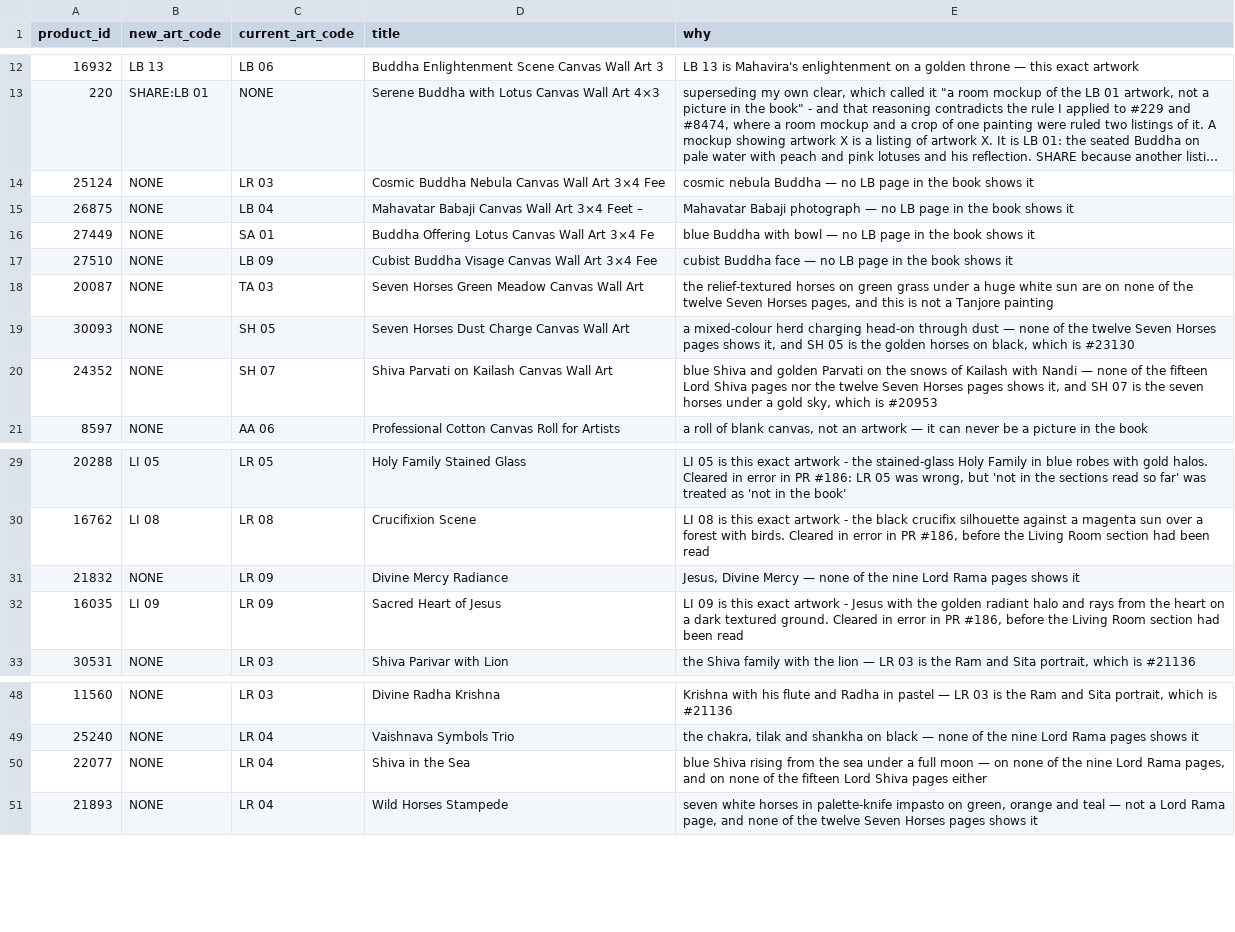
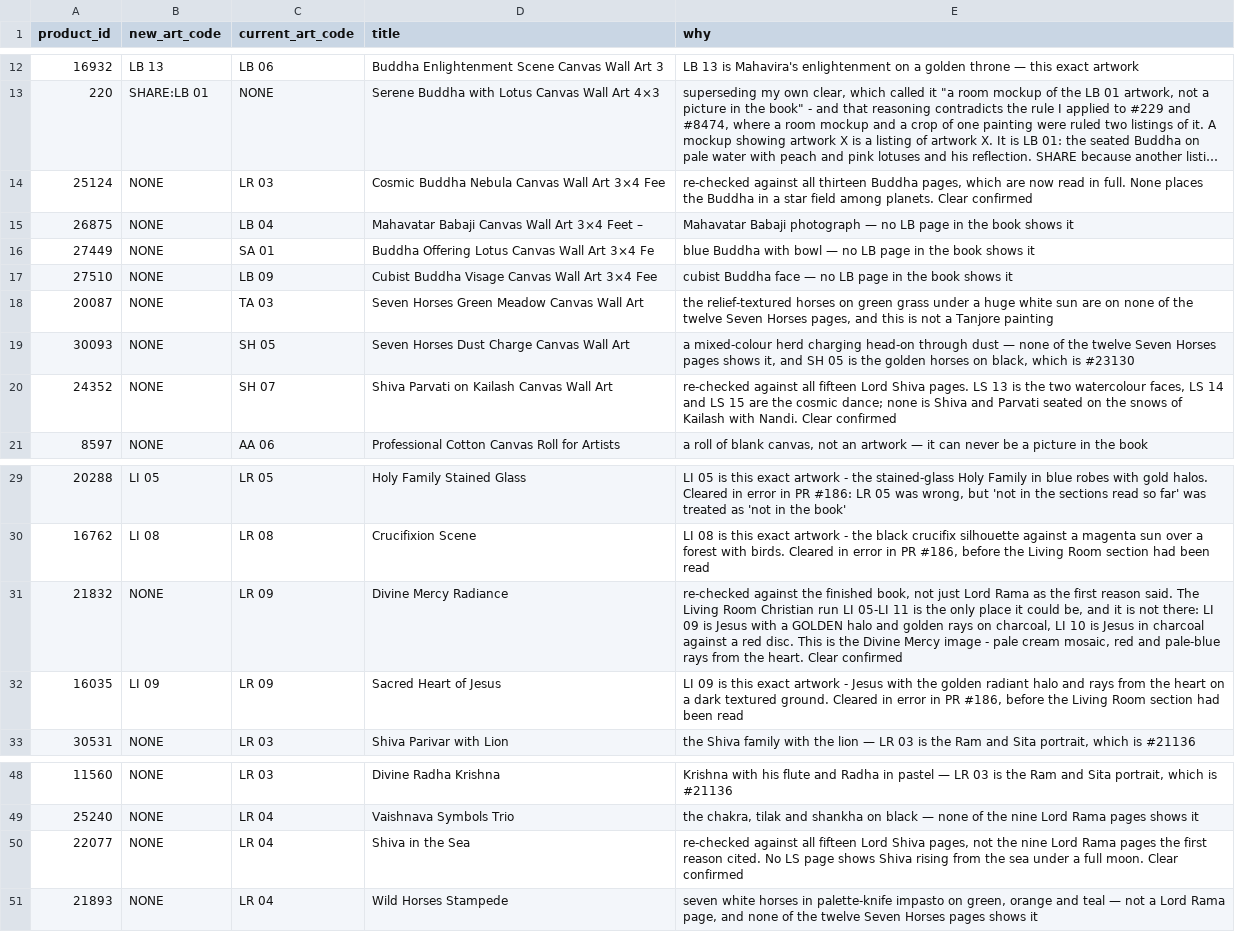
Before and after one commit to theartframer136-glitch/postero-child, a CSV file: tools/artcode-corrections.csv, drawn as a sheet; only a part is shown, gaps mark what is left out; long unchanged cells end in …; the diff names each change by its address in the sheet, - before the commit and + after, or states it on an @@ line.

```diff
--- a/tools/artcode-corrections.csv
+++ b/tools/artcode-corrections.csv
-E14 (why): cosmic nebula Buddha — no LB page in the book shows it
+E14 (why): re-checked against all thirteen Buddha pages, which are now read in full. None places the Buddha in a star field among planets. Clear confirmed
-E20 (why): blue Shiva and golden Parvati on the snows of Kailash with Nandi — none of the fifteen Lord Shiva pages nor the twelve Seven Horses pages shows it, and SH 07 is the seven horses under a gold sky, which is #20953
+E20 (why): re-checked against all fifteen Lord Shiva pages. LS 13 is the two watercolour faces, LS 14 and LS 15 are the cosmic dance; none is Shiva and Parvati seated on the snows of Kailash with Nandi. Clear confirmed
-E31 (why): Jesus, Divine Mercy — none of the nine Lord Rama pages shows it
+E31 (why): re-checked against the finished book, not just Lord Rama as the first reason said. The Living Room Christian run LI 05-LI 11 is the only place it could be, and it is not there: LI 09 is Jesus with a GOLDEN halo and golden rays on charcoal, LI 10 is Jesus in charcoal against a red disc. This is the Divine Mercy image - pale cream mosaic, red and pale-blue rays from the heart. Clear confirmed
-E50 (why): blue Shiva rising from the sea under a full moon — on none of the nine Lord Rama pages, and on none of the fifteen Lord Shiva pages either
+E50 (why): re-checked against all fifteen Lord Shiva pages, not the nine Lord Rama pages the first reason cited. No LS page shows Shiva rising from the sea under a full moon. Clear confirmed
```
Also changed, not shown: 1 other file.
